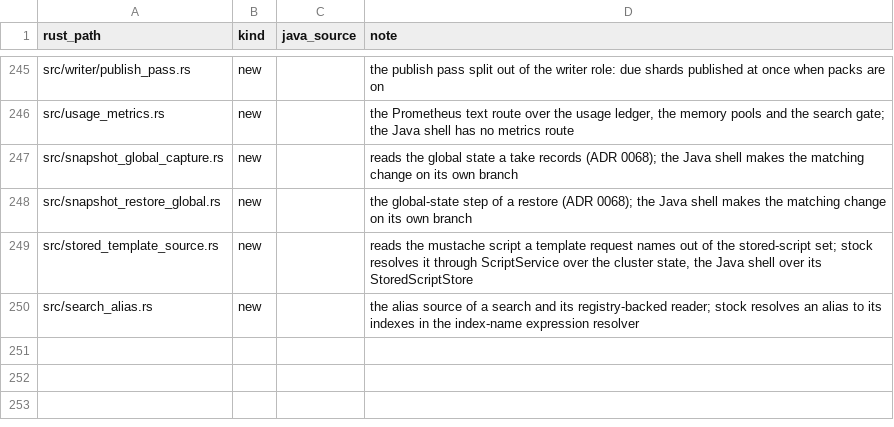
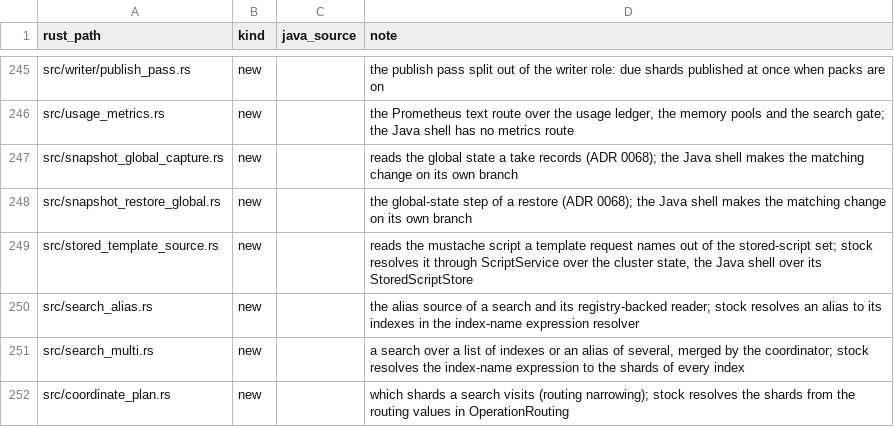
Before and after one commit to huyz0/opensearch-serverless, a TSV file: crates/node/port-map.tsv, drawn as a sheet; only a part is shown, gaps mark what is left out.

Commit message:
feat(node): search over a list of indexes or an alias of several (#727)
Spec: docs/specs/search-several-indexes/SPEC.md

```diff
--- a/crates/node/port-map.tsv
+++ b/crates/node/port-map.tsv
@@ -250 +250,3 @@ src/stored_template_source.rs	new		reads the mustache script a template request
 src/search_alias.rs	new		the alias source of a search and its registry-backed reader; stock resolves an alias to its indexes in the index-name expression resolver
+src/search_multi.rs	new		a search over a list of indexes or an alias of several, merged by the coordinator; stock resolves the index-name expression to the shards of every index
+src/coordinate_plan.rs	new		which shards a search visits (routing narrowing); stock resolves the shards from the routing values in OperationRouting
```
Also changed, not shown: 14 other files.
